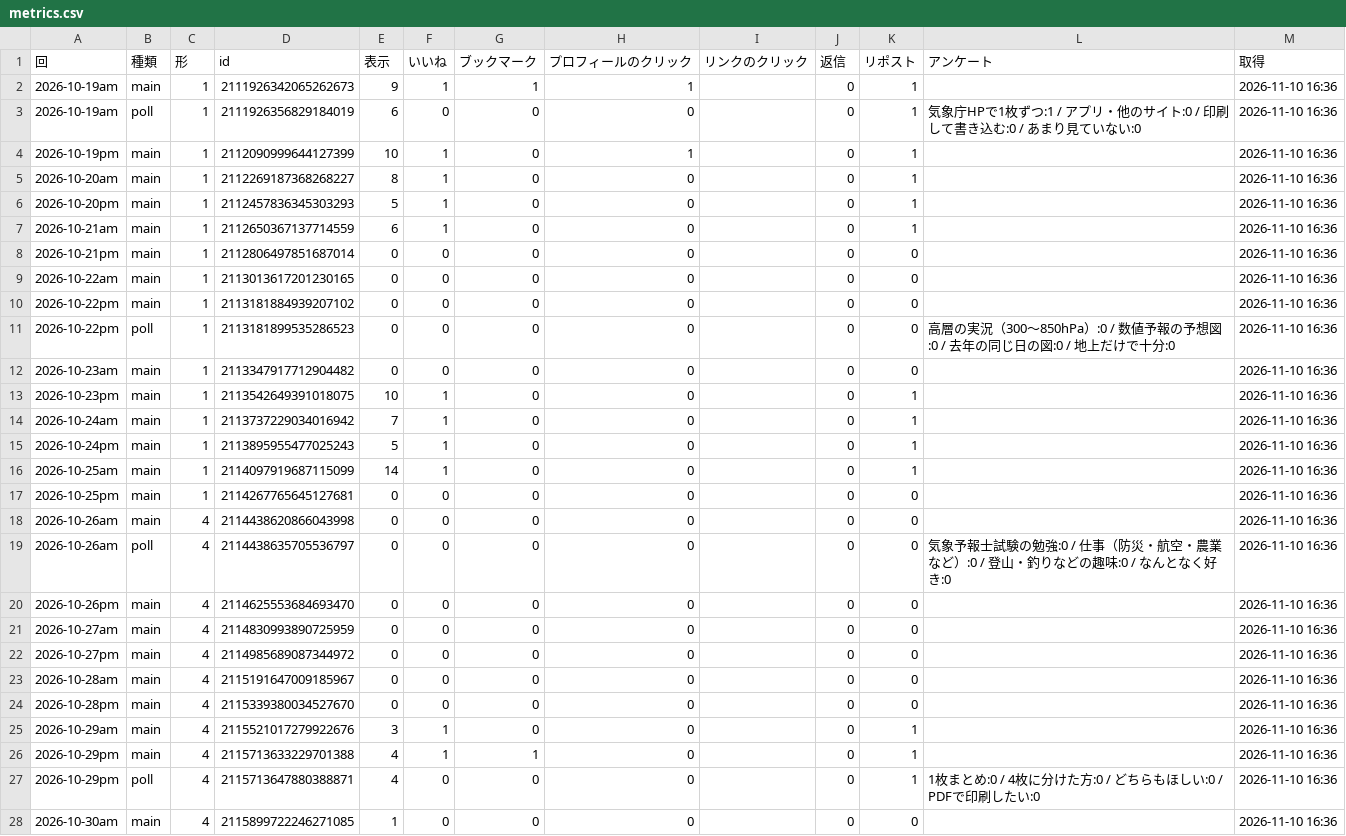
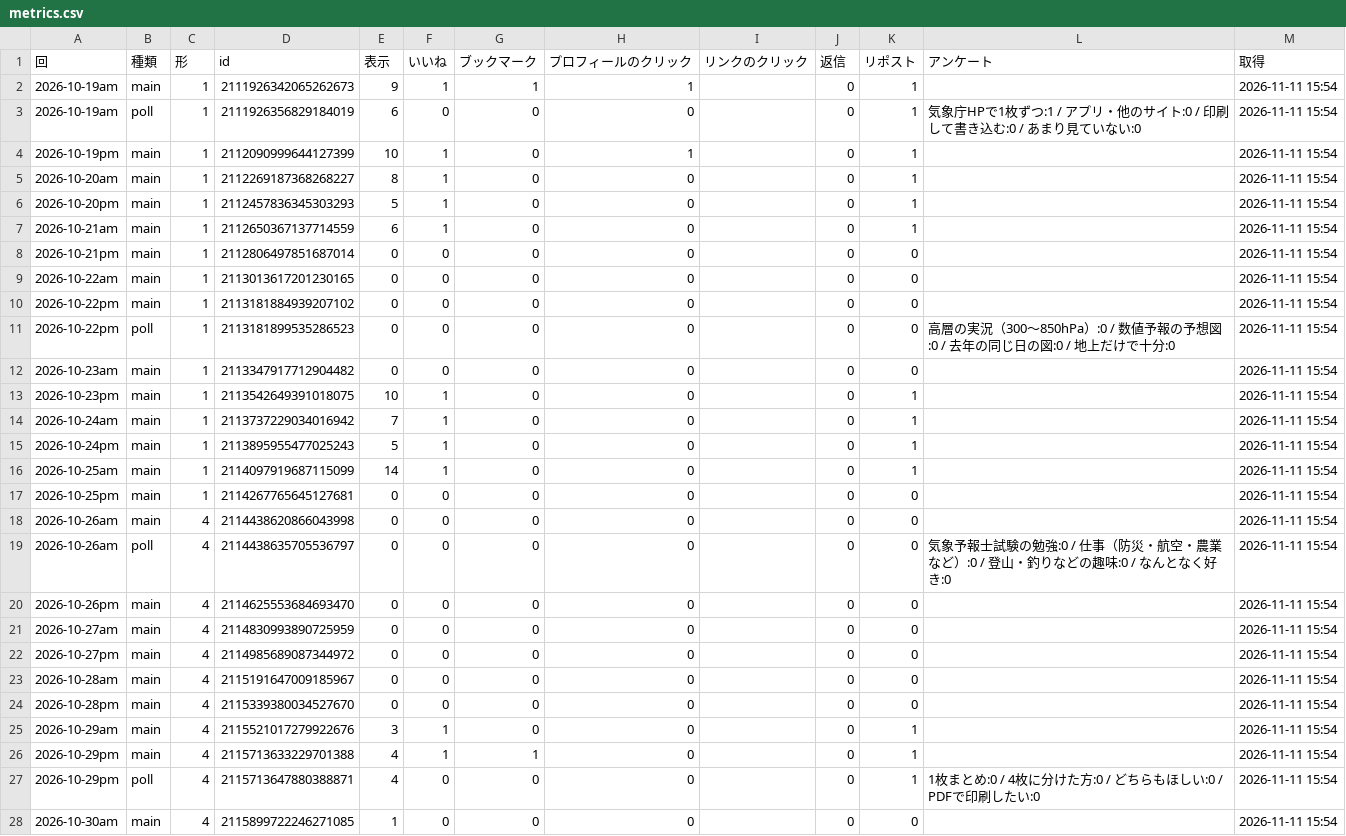
Before and after one commit to naokishobosai0214-dot/sorayomi, a CSV file: metrics.csv, drawn as a sheet; only a part is shown; the diff covers the shown part only.

Commit message:
x_bot 2026-11-11_0654

```diff
--- a/metrics.csv
+++ b/metrics.csv
@@ -1,28 +1,28 @@
 回,種類,形,id,表示,いいね,ブックマーク,プロフィールのクリック,リンクのクリック,返信,リポスト,アンケート,取得
-2026-10-19am,main,1,2111926342065262673,9,1,1,1,,0,1,,2026-11-10 16:36
-2026-10-19am,poll,1,2111926356829184019,6,0,0,0,,0,1,気象庁HPで1枚ずつ:1 / アプリ・他のサイト:0 / 印刷して書き込む:0 / あまり見ていない:0,2026-11-10 16:36
-2026-10-19pm,main,1,2112090999644127399,10,1,0,1,,0,1,,2026-11-10 16:36
-2026-10-20am,main,1,2112269187368268227,8,1,0,0,,0,1,,2026-11-10 16:36
-2026-10-20pm,main,1,2112457836345303293,5,1,0,0,,0,1,,2026-11-10 16:36
-2026-10-21am,main,1,2112650367137714559,6,1,0,0,,0,1,,2026-11-10 16:36
-2026-10-21pm,main,1,2112806497851687014,0,0,0,0,,0,0,,2026-11-10 16:36
-2026-10-22am,main,1,2113013617201230165,0,0,0,0,,0,0,,2026-11-10 16:36
-2026-10-22pm,main,1,2113181884939207102,0,0,0,0,,0,0,,2026-11-10 16:36
-2026-10-22pm,poll,1,2113181899535286523,0,0,0,0,,0,0,高層の実況（300〜850hPa）:0 / 数値予報の予想図:0 / 去年の同じ日の図:0 / 地上だけで十分:0,2026-11-10 16:36
-2026-10-23am,main,1,2113347917712904482,0,0,0,0,,0,0,,2026-11-10 16:36
-2026-10-23pm,main,1,2113542649391018075,10,1,0,0,,0,1,,2026-11-10 16:36
-2026-10-24am,main,1,2113737229034016942,7,1,0,0,,0,1,,2026-11-10 16:36
-2026-10-24pm,main,1,2113895955477025243,5,1,0,0,,0,1,,2026-11-10 16:36
-2026-10-25am,main,1,2114097919687115099,14,1,0,0,,0,1,,2026-11-10 16:36
-2026-10-25pm,main,1,2114267765645127681,0,0,0,0,,0,0,,2026-11-10 16:36
-2026-10-26am,main,4,2114438620866043998,0,0,0,0,,0,0,,2026-11-10 16:36
-2026-10-26am,poll,4,2114438635705536797,0,0,0,0,,0,0,気象予報士試験の勉強:0 / 仕事（防災・航空・農業など）:0 / 登山・釣りなどの趣味:0 / なんとなく好き:0,2026-11-10 16:36
-2026-10-26pm,main,4,2114625553684693470,0,0,0,0,,0,0,,2026-11-10 16:36
-2026-10-27am,main,4,2114830993890725959,0,0,0,0,,0,0,,2026-11-10 16:36
-2026-10-27pm,main,4,2114985689087344972,0,0,0,0,,0,0,,2026-11-10 16:36
-2026-10-28am,main,4,2115191647009185967,0,0,0,0,,0,0,,2026-11-10 16:36
-2026-10-28pm,main,4,2115339380034527670,0,0,0,0,,0,0,,2026-11-10 16:36
-2026-10-29am,main,4,2115521017279922676,3,1,0,0,,0,1,,2026-11-10 16:36
-2026-10-29pm,main,4,2115713633229701388,4,1,1,0,,0,1,,2026-11-10 16:36
-2026-10-29pm,poll,4,2115713647880388871,4,0,0,0,,0,1,1枚まとめ:0 / 4枚に分けた方:0 / どちらもほしい:0 / PDFで印刷したい:0,2026-11-10 16:36
-2026-10-30am,main,4,2115899722246271085,1,0,0,0,,0,0,,2026-11-10 16:36
+2026-10-19am,main,1,2111926342065262673,9,1,1,1,,0,1,,2026-11-11 15:54
+2026-10-19am,poll,1,2111926356829184019,6,0,0,0,,0,1,気象庁HPで1枚ずつ:1 / アプリ・他のサイト:0 / 印刷して書き込む:0 / あまり見ていない:0,2026-11-11 15:54
+2026-10-19pm,main,1,2112090999644127399,10,1,0,1,,0,1,,2026-11-11 15:54
+2026-10-20am,main,1,2112269187368268227,8,1,0,0,,0,1,,2026-11-11 15:54
+2026-10-20pm,main,1,2112457836345303293,5,1,0,0,,0,1,,2026-11-11 15:54
+2026-10-21am,main,1,2112650367137714559,6,1,0,0,,0,1,,2026-11-11 15:54
+2026-10-21pm,main,1,2112806497851687014,0,0,0,0,,0,0,,2026-11-11 15:54
+2026-10-22am,main,1,2113013617201230165,0,0,0,0,,0,0,,2026-11-11 15:54
+2026-10-22pm,main,1,2113181884939207102,0,0,0,0,,0,0,,2026-11-11 15:54
+2026-10-22pm,poll,1,2113181899535286523,0,0,0,0,,0,0,高層の実況（300〜850hPa）:0 / 数値予報の予想図:0 / 去年の同じ日の図:0 / 地上だけで十分:0,2026-11-11 15:54
+2026-10-23am,main,1,2113347917712904482,0,0,0,0,,0,0,,2026-11-11 15:54
+2026-10-23pm,main,1,2113542649391018075,10,1,0,0,,0,1,,2026-11-11 15:54
+2026-10-24am,main,1,2113737229034016942,7,1,0,0,,0,1,,2026-11-11 15:54
+2026-10-24pm,main,1,2113895955477025243,5,1,0,0,,0,1,,2026-11-11 15:54
+2026-10-25am,main,1,2114097919687115099,14,1,0,0,,0,1,,2026-11-11 15:54
+2026-10-25pm,main,1,2114267765645127681,0,0,0,0,,0,0,,2026-11-11 15:54
+2026-10-26am,main,4,2114438620866043998,0,0,0,0,,0,0,,2026-11-11 15:54
+2026-10-26am,poll,4,2114438635705536797,0,0,0,0,,0,0,気象予報士試験の勉強:0 / 仕事（防災・航空・農業など）:0 / 登山・釣りなどの趣味:0 / なんとなく好き:0,2026-11-11 15:54
+2026-10-26pm,main,4,2114625553684693470,0,0,0,0,,0,0,,2026-11-11 15:54
+2026-10-27am,main,4,2114830993890725959,0,0,0,0,,0,0,,2026-11-11 15:54
+2026-10-27pm,main,4,2114985689087344972,0,0,0,0,,0,0,,2026-11-11 15:54
+2026-10-28am,main,4,2115191647009185967,0,0,0,0,,0,0,,2026-11-11 15:54
+2026-10-28pm,main,4,2115339380034527670,0,0,0,0,,0,0,,2026-11-11 15:54
+2026-10-29am,main,4,2115521017279922676,3,1,0,0,,0,1,,2026-11-11 15:54
+2026-10-29pm,main,4,2115713633229701388,4,1,1,0,,0,1,,2026-11-11 15:54
+2026-10-29pm,poll,4,2115713647880388871,4,0,0,0,,0,1,1枚まとめ:0 / 4枚に分けた方:0 / どちらもほしい:0 / PDFで印刷したい:0,2026-11-11 15:54
+2026-10-30am,main,4,2115899722246271085,1,0,0,0,,0,0,,2026-11-11 15:54
```
Also changed, not shown: 6 edited cells elsewhere in this file.
